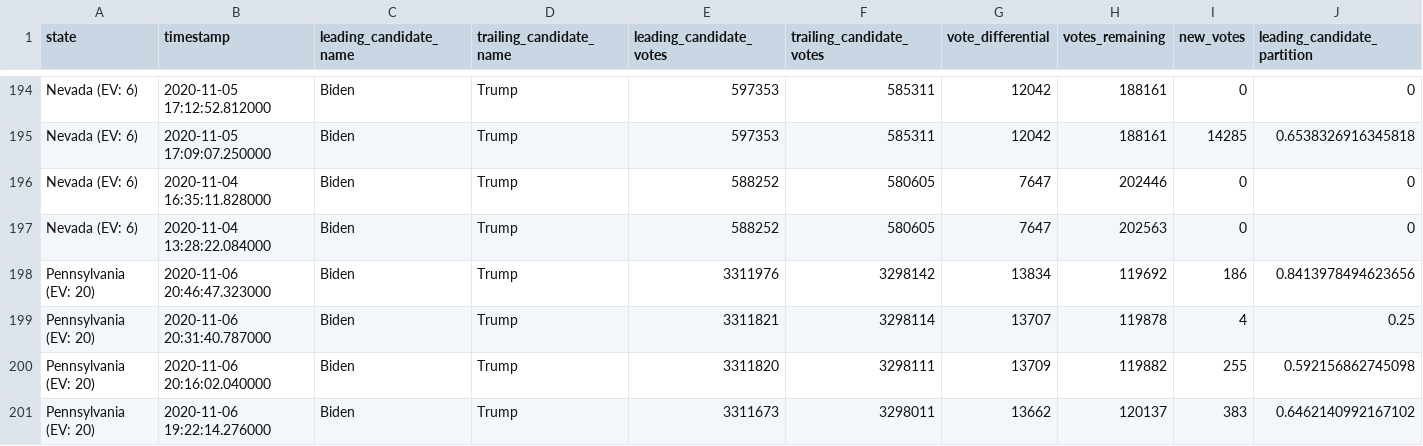
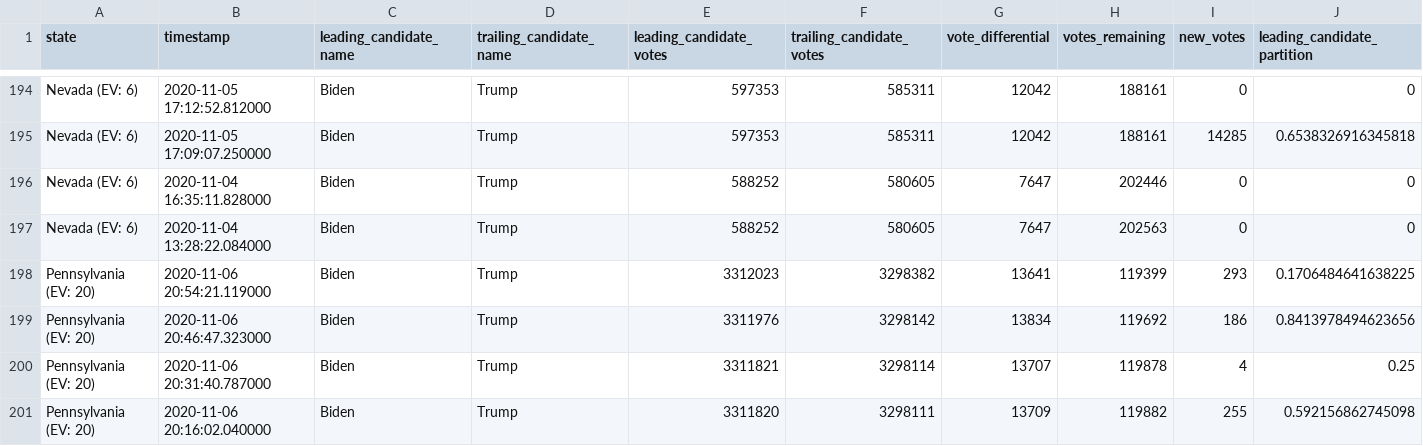
Before and after one commit to hellopat/nyt-2020-election-scraper, a CSV file: battleground-state-changes.csv, drawn as a sheet; only a part is shown, gaps mark what is left out; the shorter side is filled out with more unchanged rows; rows hold the shown columns only; the diff names each change by its address in the sheet, - before the commit and + after, or states it on an @@ line.

```diff
--- a/battleground-state-changes.csv
+++ b/battleground-state-changes.csv
+row 198: Pennsylvania (EV: 20) | 2020-11-06 20:54:21.119000 | Biden | Trump | 3312023 | 3298382 | 13641 | 119399 | 293 | 0.1706484641638225
```
Also changed, not shown: 3 other files.
